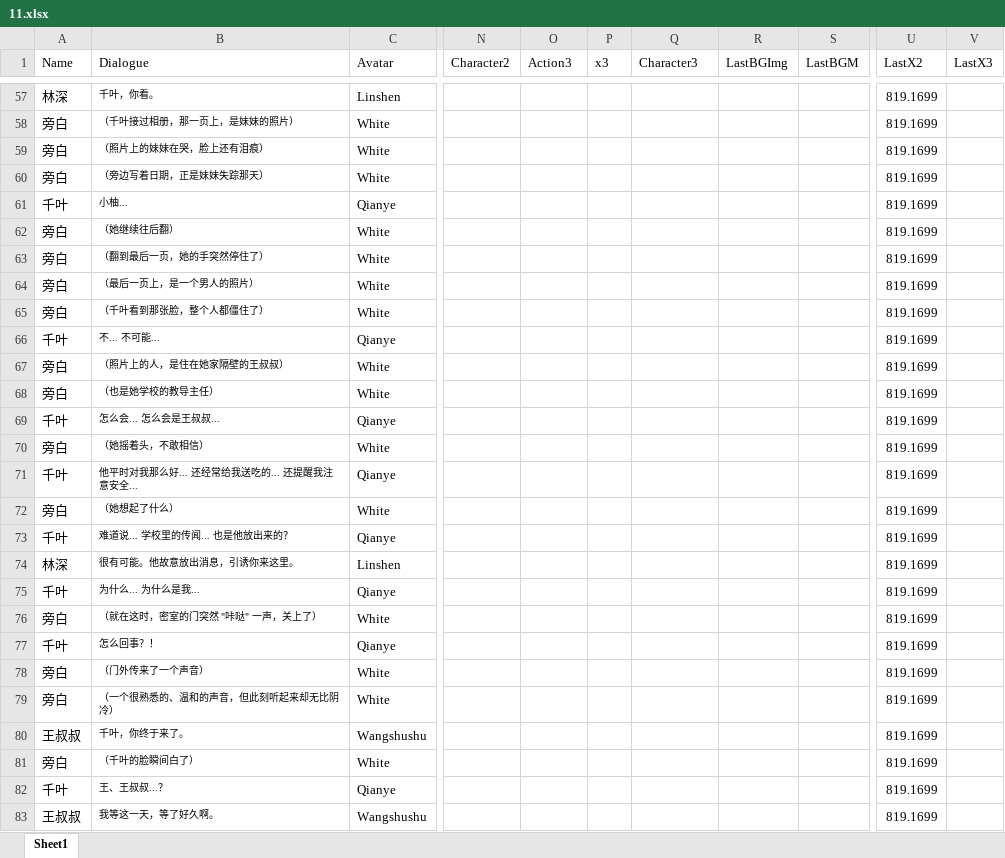
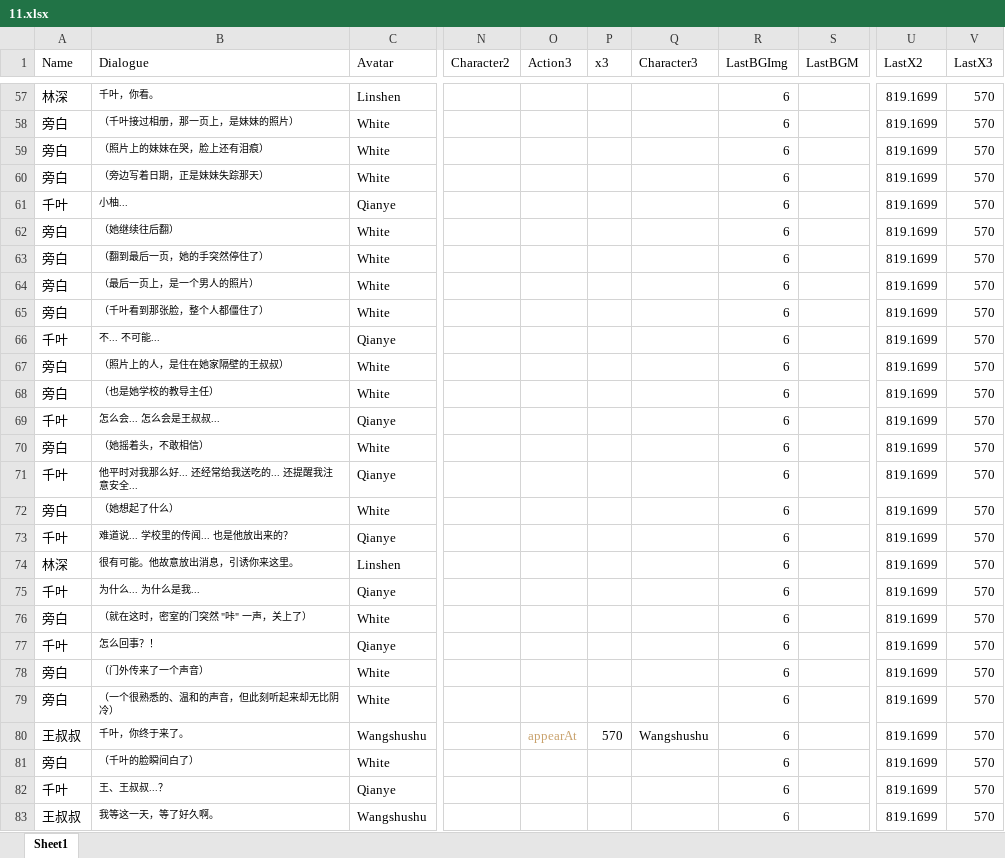
Before and after one commit to Clothkeda/Text-Game, an Excel workbook: TextGame project/Assets/Resources/Story/11.xlsx, sheet Sheet1, drawn as a sheet; only a part is shown, gaps mark what is left out; values as stored, in another font and other column widths than the file's, no borders; the diff covers the shown part only; the diff names each change by its address in the sheet, - before the commit and + after, or states it on an @@ line.

```diff
--- a/TextGame project/Assets/Resources/Story/11.xlsx (sheet Sheet1)
+++ b/TextGame project/Assets/Resources/Story/11.xlsx (sheet Sheet1)
-R57:R83 (LastBGImg): (empty)
+R57:R83 (LastBGImg): 6
-V57:V83 (LastX3): (empty)
+V57:V83 (LastX3): 570
-B76 (Dialogue): （就在这时，密室的门突然 "咔哒" 一声，关上了）
+B76 (Dialogue): （就在这时，密室的门突然 "咔" 一声，关上了）
-O80 (Action3): (empty)
+O80 (Action3): appearAt
-P80 (x3): (empty)
+P80 (x3): 570
-Q80 (Character3): (empty)
+Q80 (Character3): Wangshushu
```
Also changed, not shown: 1 added row and 160 edited cells elsewhere in this sheet, TextGame project/Assets/Resources/Story/2.xlsx, 58 other files.
